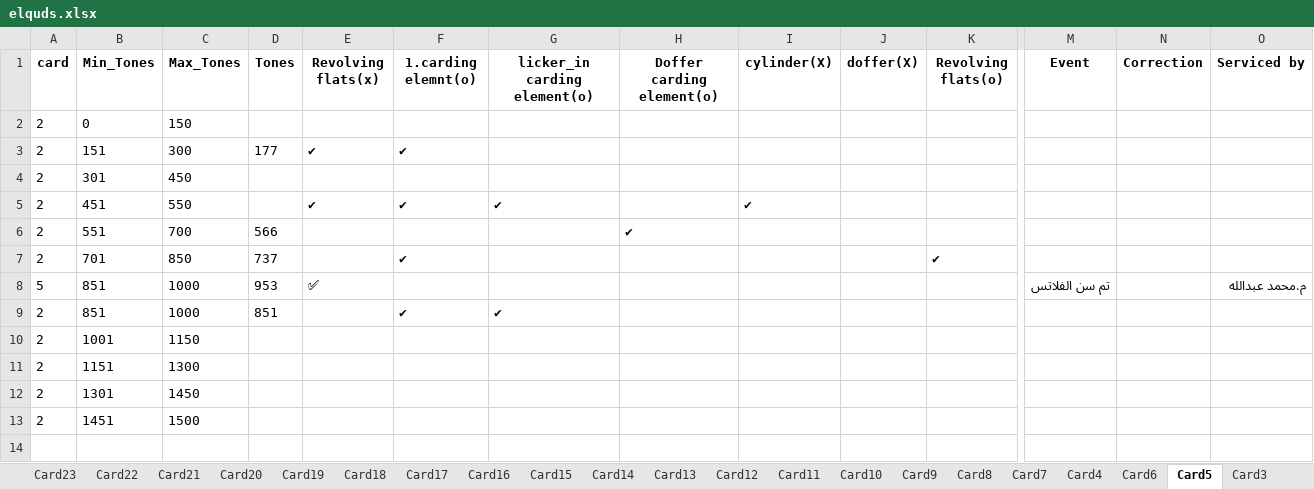
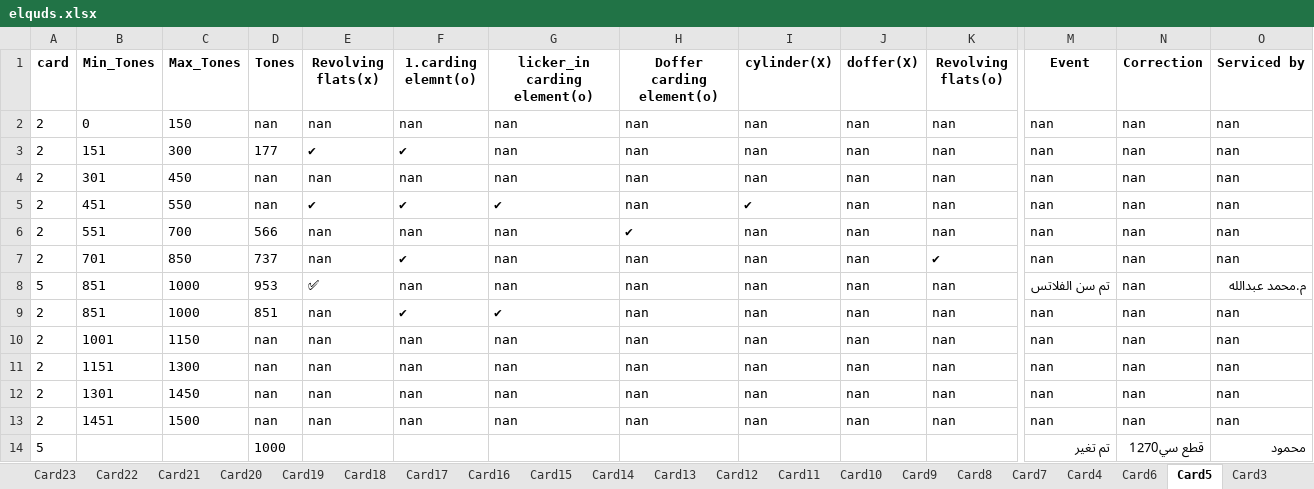
Before and after one commit to mahmedabdallh123/Elqds, an Excel workbook: elquds.xlsx, sheet Card5, drawn as a sheet; only a part is shown, gaps mark what is left out; values as stored, in another font and other column widths than the file's, no borders; removed rows and columns are numbered as before the commit, all else as after; rows hold the shown columns only; the diff names each change by its address in the sheet, - before the commit and + after, or states it on an @@ line.

Commit message:
إضافة حدث جديد في Card5 by admin at 2025-12-03 11:48:05

```diff
--- a/elquds.xlsx (sheet Card5)
+++ b/elquds.xlsx (sheet Card5)
-row 2: 2 | 0 | 150
+row 2: 2 | 0 | 150 | nan | nan | nan | nan | nan | nan | nan | nan | nan | nan | nan
-G3 (licker_in carding element(o)): (empty)
+G3 (licker_in carding element(o)): nan
-H3 (Doffer carding element(o)): (empty)
+H3 (Doffer carding element(o)): nan
-I3 (cylinder(X)): (empty)
+I3 (cylinder(X)): nan
-J3 (doffer(X)): (empty)
+J3 (doffer(X)): nan
-K3 (Revolving flats(o)): (empty)
+K3 (Revolving flats(o)): nan
-M3 (Event): (empty)
+M3 (Event): nan
-N3 (Correction): (empty)
+N3 (Correction): nan
-O3 (Serviced by): (empty)
+O3 (Serviced by): nan
-row 4: 2 | 301 | 450
+row 4: 2 | 301 | 450 | nan | nan | nan | nan | nan | nan | nan | nan | nan | nan | nan
-D5 (Tones): (empty)
+D5 (Tones): nan
-H5 (Doffer carding element(o)): (empty)
+H5 (Doffer carding element(o)): nan
-J5:J9 (doffer(X)): (empty)
+J5:J9 (doffer(X)): nan
-K5:K6 (Revolving flats(o)): (empty)
+K5:K6 (Revolving flats(o)): nan
-M5:M7 (Event): (empty)
+M5:M7 (Event): nan
-N5:N9 (Correction): (empty)
+N5:N9 (Correction): nan
-O5:O7 (Serviced by): (empty)
+O5:O7 (Serviced by): nan
-E6:E7 (Revolving flats(x)): (empty)
+E6:E7 (Revolving flats(x)): nan
-F6 (1.carding elemnt(o)): (empty)
+F6 (1.carding elemnt(o)): nan
-G6:G8 (licker_in carding element(o)): (empty)
+G6:G8 (licker_in carding element(o)): nan
-I6:I9 (cylinder(X)): (empty)
+I6:I9 (cylinder(X)): nan
-H7:H9 (Doffer carding element(o)): (empty)
+H7:H9 (Doffer carding element(o)): nan
-F8 (1.carding elemnt(o)): (empty)
+F8 (1.carding elemnt(o)): nan
-K8:K9 (Revolving flats(o)): (empty)
+K8:K9 (Revolving flats(o)): nan
-E9 (Revolving flats(x)): (empty)
+E9 (Revolving flats(x)): nan
-M9 (Event): (empty)
+M9 (Event): nan
-O9 (Serviced by): (empty)
+O9 (Serviced by): nan
-row 10: 2 | 1001 | 1150
-row 11: 2 | 1151 | 1300
-row 12: 2 | 1301 | 1450
-row 13: 2 | 1451 | 1500
+row 10: 2 | 1001 | 1150 | nan | nan | nan | nan | nan | nan | nan | nan | nan | nan | nan
+row 11: 2 | 1151 | 1300 | nan | nan | nan | nan | nan | nan | nan | nan | nan | nan | nan
+row 12: 2 | 1301 | 1450 | nan | nan | nan | nan | nan | nan | nan | nan | nan | nan | nan
+row 13: 2 | 1451 | 1500 | nan | nan | nan | nan | nan | nan | nan | nan | nan | nan | nan
+row 14: 5 |  |  | 1000 |  |  |  |  |  |  |  | تم تغير | قطع سي1270 | محمود
```
Also changed, not shown: sheet Card24.
